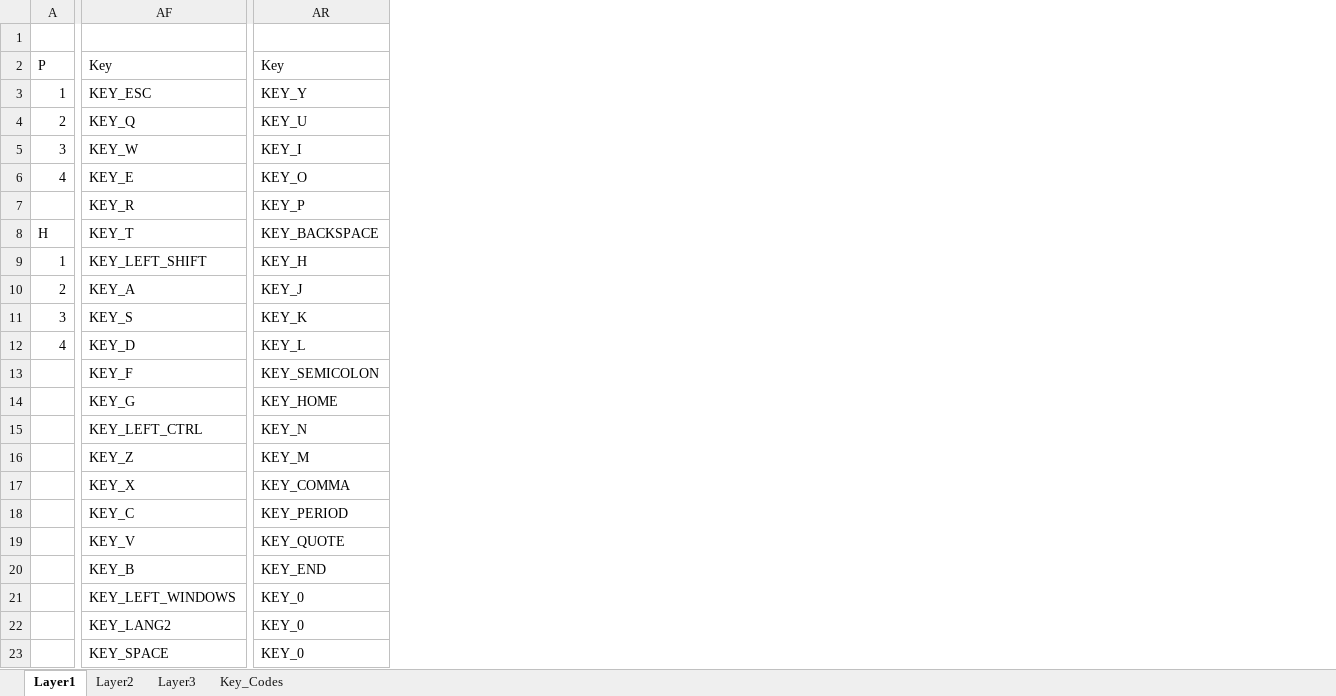
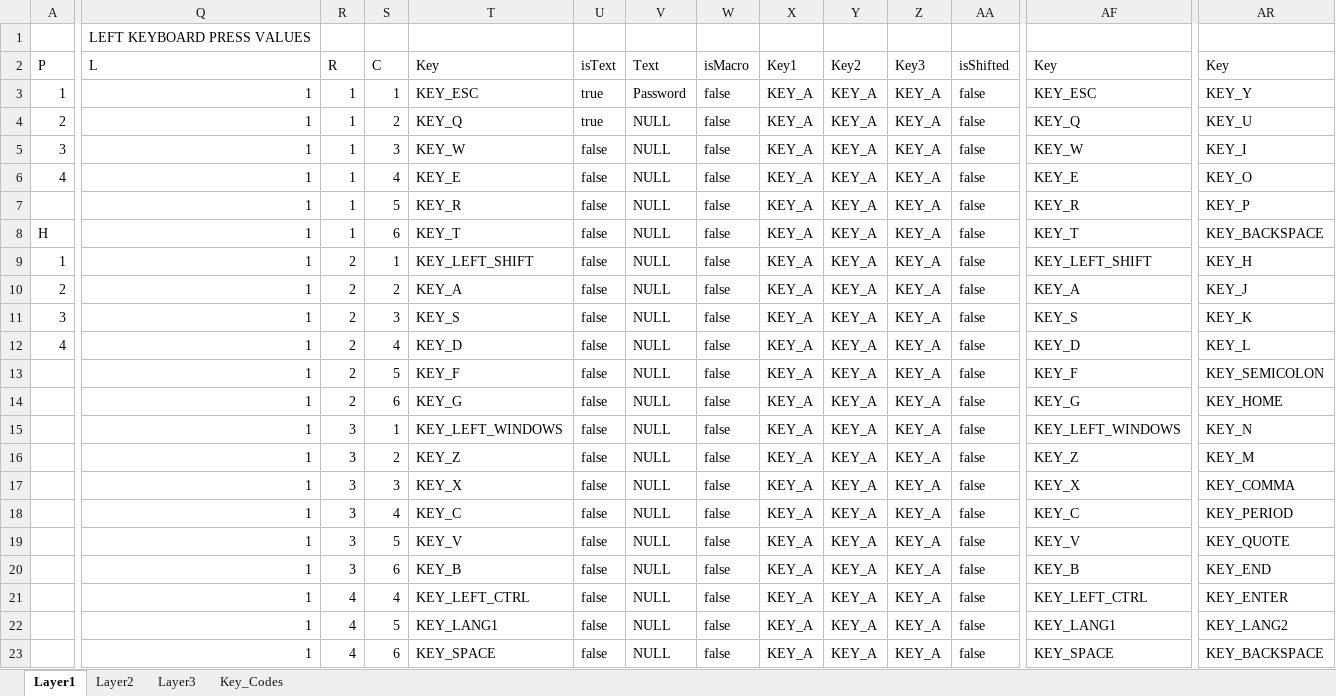
Before and after one commit to kkandil/SplitKeyboard, an Excel workbook: KeyMappingScript/KeyMapingGenerator.xlsx, sheet Layer1, drawn as a sheet; only a part is shown, gaps mark what is left out; values as stored, in another font and other column widths than the file's, no cell formats; the diff covers the shown part only; the diff names each change by its address in the sheet, - before the commit and + after, or states it on an @@ line.

```diff
--- a/KeyMappingScript/KeyMapingGenerator.xlsx (sheet Layer1)
+++ b/KeyMappingScript/KeyMapingGenerator.xlsx (sheet Layer1)
@@ column Q unhidden, rows 1-23: LEFT KEYBOARD PRESS VALUES | L | 1 | 1 | 1 | 1 | 1 | 1 | 1 | 1 | 1 | 1 | 1 | 1 | 1 | 1 | 1 | 1 | 1 | 1 | 1 | 1 | 1 @@
@@ column R unhidden, rows 2-23: R | 1 | 1 | 1 | 1 | 1 | 1 | 2 | 2 | 2 | 2 | 2 | 2 | 3 | 3 | 3 | 3 | 3 | 3 | 4 | 4 | 4 @@
@@ column S unhidden, rows 2-23: C | 1 | 2 | 3 | 4 | 5 | 6 | 1 | 2 | 3 | 4 | 5 | 6 | 1 | 2 | 3 | 4 | 5 | 6 | 4 | 5 | 6 @@
@@ column T unhidden, rows 2-23: Key | KEY_ESC | KEY_Q | KEY_W | KEY_E | KEY_R | KEY_T | KEY_LEFT_SHIFT | KEY_A | KEY_S | KEY_D | KEY_F | KEY_G | KEY_LEFT_WINDOWS | KEY_Z | KEY_X | KEY_C | KEY_V | KEY_B | KEY_LEFT_CTRL | KEY_LANG1 | KEY_SPACE @@
@@ column U unhidden, rows 2-23: isText | true | true | false | false | false | false | false | false | false | false | false | false | false | false | false | false | false | false | false | false | false @@
@@ column V unhidden, rows 2-23: Text | Password | NULL | NULL | NULL | NULL | NULL | NULL | NULL | NULL | NULL | NULL | NULL | NULL | NULL | NULL | NULL | NULL | NULL | NULL | NULL | NULL @@
@@ column W unhidden, rows 2-23: isMacro | false | false | false | false | false | false | false | false | false | false | false | false | false | false | false | false | false | false | false | false | false @@
@@ column X unhidden, rows 2-23: Key1 | KEY_A | KEY_A | KEY_A | KEY_A | KEY_A | KEY_A | KEY_A | KEY_A | KEY_A | KEY_A | KEY_A | KEY_A | KEY_A | KEY_A | KEY_A | KEY_A | KEY_A | KEY_A | KEY_A | KEY_A | KEY_A @@
@@ column Y unhidden, rows 2-23: Key2 | KEY_A | KEY_A | KEY_A | KEY_A | KEY_A | KEY_A | KEY_A | KEY_A | KEY_A | KEY_A | KEY_A | KEY_A | KEY_A | KEY_A | KEY_A | KEY_A | KEY_A | KEY_A | KEY_A | KEY_A | KEY_A @@
@@ column Z unhidden, rows 2-23: Key3 | KEY_A | KEY_A | KEY_A | KEY_A | KEY_A | KEY_A | KEY_A | KEY_A | KEY_A | KEY_A | KEY_A | KEY_A | KEY_A | KEY_A | KEY_A | KEY_A | KEY_A | KEY_A | KEY_A | KEY_A | KEY_A @@
@@ column AA unhidden, rows 2-23: isShifted | false | false | false | false | false | false | false | false | false | false | false | false | false | false | false | false | false | false | false | false | false @@
-AF15: KEY_LEFT_CTRL
+AF15: KEY_LEFT_WINDOWS
-AF21: KEY_LEFT_WINDOWS
+AF21: KEY_LEFT_CTRL
-AR21: KEY_0
+AR21: KEY_ENTER
-AF22: KEY_LANG2
+AF22: KEY_LANG1
-AR22: KEY_0
+AR22: KEY_LANG2
-AR23: KEY_0
+AR23: KEY_BACKSPACE
```
Also changed, not shown: 13 edited cells elsewhere in this sheet, sheet Layer2, sheet Layer3, sheet Key_Codes, cell formats, hidden cells, 5 other files.
